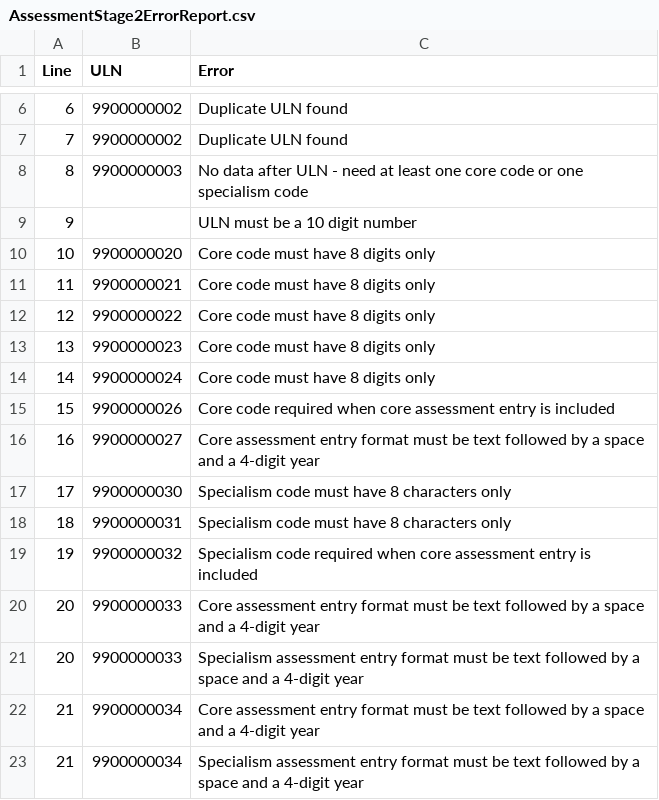
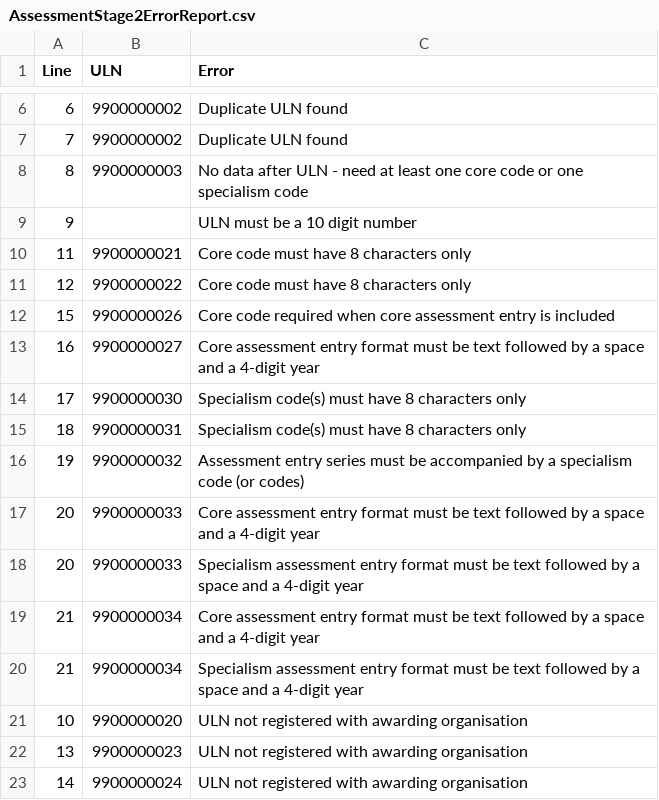
Before and after one commit to SkillsFundingAgency/tl-results-and-certification-automation-suite, a CSV file: src/Sfa.Tl.ResultsAndCertificationAutomation/Data/AssessmentStage2ErrorReport.csv, drawn as a sheet; only a part is shown, gaps mark what is left out.

```diff
--- a/src/Sfa.Tl.ResultsAndCertificationAutomation/Data/AssessmentStage2ErrorReport.csv
+++ b/src/Sfa.Tl.ResultsAndCertificationAutomation/Data/AssessmentStage2ErrorReport.csv
@@ -9,12 +9,9 @@ Line,ULN,Error
 9,,ULN must be a 10 digit number
-10,9900000020,Core code must have 8 digits only
-11,9900000021,Core code must have 8 digits only
-12,9900000022,Core code must have 8 digits only
-13,9900000023,Core code must have 8 digits only
-14,9900000024,Core code must have 8 digits only
+11,9900000021,Core code must have 8 characters only
+12,9900000022,Core code must have 8 characters only
 15,9900000026,Core code required when core assessment entry is included
 16,9900000027,Core assessment entry format must be text followed by a space and a 4-digit year
-17,9900000030,Specialism code must have 8 characters only
-18,9900000031,Specialism code must have 8 characters only
-19,9900000032,Specialism code required when core assessment entry is included
+17,9900000030,Specialism code(s) must have 8 characters only
+18,9900000031,Specialism code(s) must have 8 characters only
+19,9900000032,Assessment entry series must be accompanied by a specialism code (or codes)
 20,9900000033,Core assessment entry format must be text followed by a space and a 4-digit year
@@ -23 +20,4 @@ Line,ULN,Error
 21,9900000034,Specialism assessment entry format must be text followed by a space and a 4-digit year
+10,9900000020,ULN not registered with awarding organisation
+13,9900000023,ULN not registered with awarding organisation
+14,9900000024,ULN not registered with awarding organisation
```
Also changed, not shown: src/Sfa.Tl.ResultsAndCertificationAutomation/Data/AssessmentEntryStage1MaxNoOfRows.csv, src/Sfa.Tl.ResultsAndCertificationAutomation/Data/AssessmentEntryStage2Validations.csv, 23 other files.
